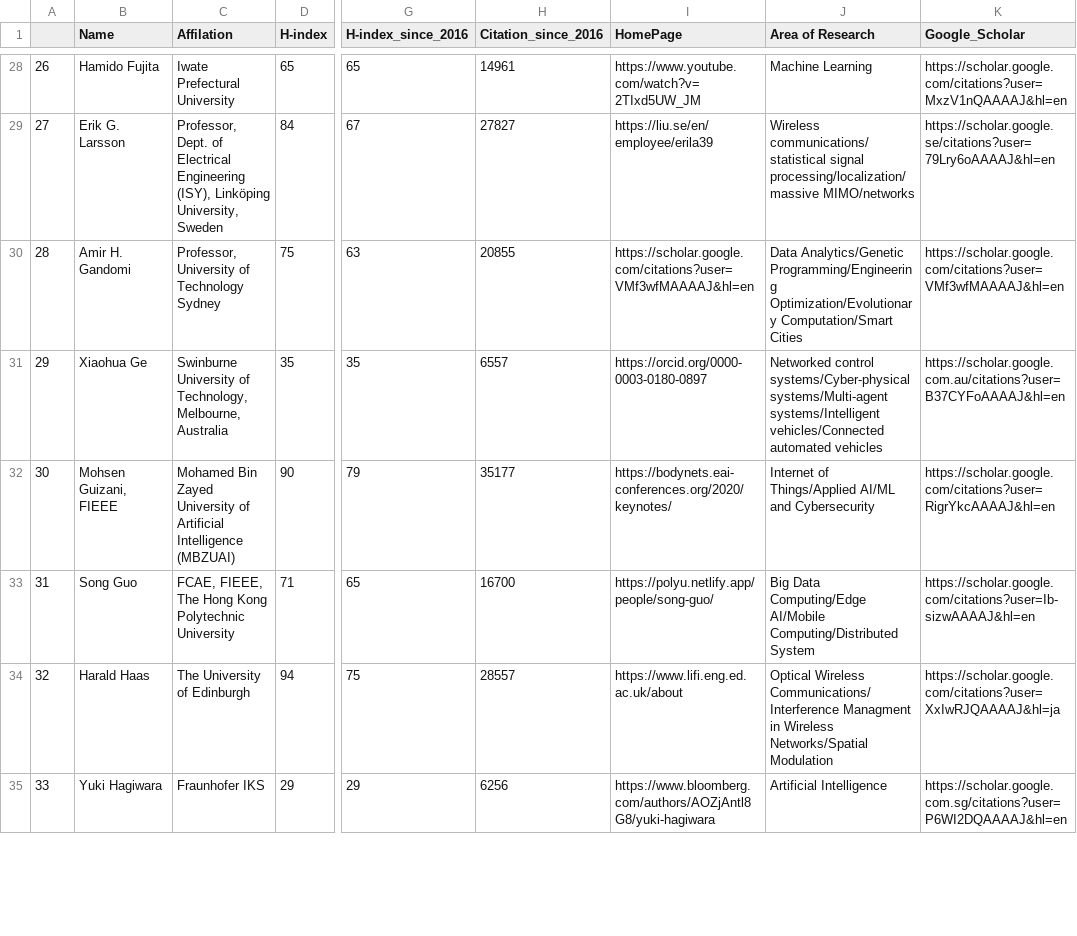
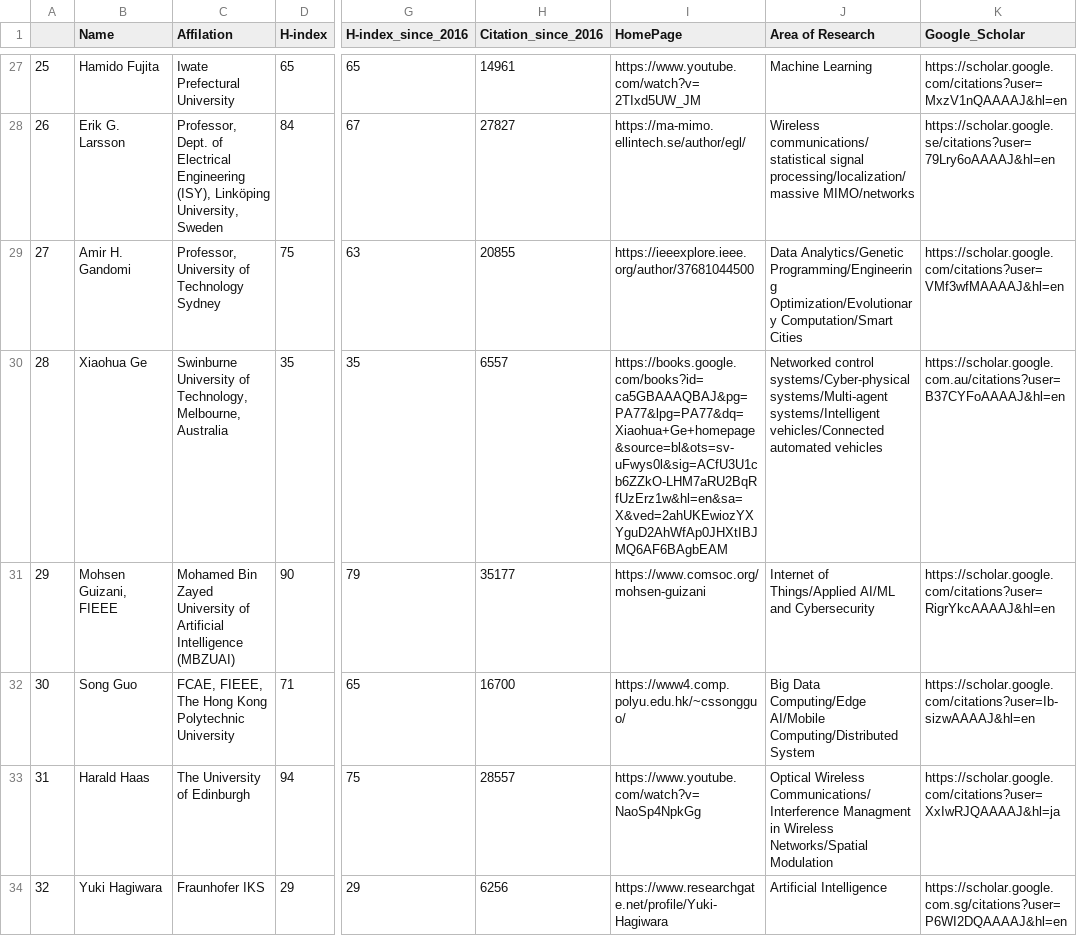
Before and after one commit to cryptogeekk/insights2techinfo, a CSV file: data.csv, drawn as a sheet; only a part is shown, gaps mark what is left out; addresses are those after the commit; the diff covers the shown part only; the diff names each change by its address in the sheet, - before the commit and + after, or states it on an @@ line.

```diff
--- a/data.csv
+++ b/data.csv
@@ column A renumbered from row 20 down @@
-I28 (HomePage): https://liu.se/en/employee/erila39
+I28 (HomePage): https://ma-mimo.ellintech.se/author/egl/
-I29 (HomePage): https://scholar.google.com/citations?user=VMf3wfMAAAAJ&hl=en
+I29 (HomePage): https://ieeexplore.ieee.org/author/37681044500
-I30 (HomePage): https://orcid.org/0000-0003-0180-0897
+I30 (HomePage): https://books.google.com/books?id=ca5GBAAAQBAJ&pg=PA77&lpg=PA77&dq=Xiaohua+Ge+homepage&source=bl&ots=sv-uFwys0l&sig=ACfU3U1cb6ZZkO-LHM7aRU2BqRfUzErz1w&hl=en&sa=X&ved=2ahUKEwiozYXYguD2AhWfAp0JHXtIBJMQ6AF6BAgbEAM
-I31 (HomePage): https://bodynets.eai-conferences.org/2020/keynotes/
+I31 (HomePage): https://www.comsoc.org/mohsen-guizani
-I32 (HomePage): https://polyu.netlify.app/people/song-guo/
+I32 (HomePage): https://www4.comp.polyu.edu.hk/~cssongguo/
-I33 (HomePage): https://www.lifi.eng.ed.ac.uk/about
+I33 (HomePage): https://www.youtube.com/watch?v=NaoSp4NpkGg
-I34 (HomePage): https://www.bloomberg.com/authors/AOZjAntl8G8/yuki-hagiwara
+I34 (HomePage): https://www.researchgate.net/profile/Yuki-Hagiwara
```
Also changed, not shown: 1 removed row and 90 edited cells elsewhere in this file, 1 other file.
